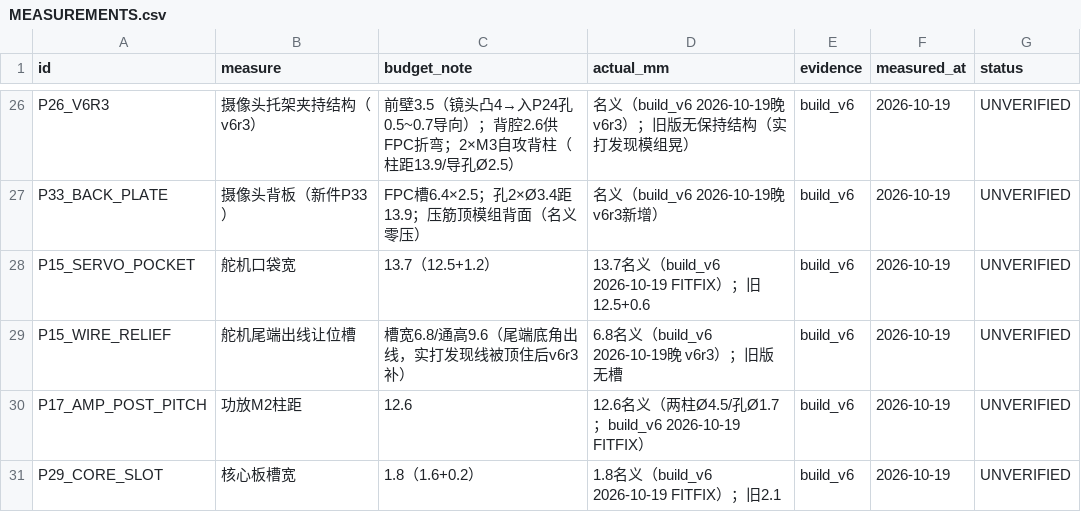
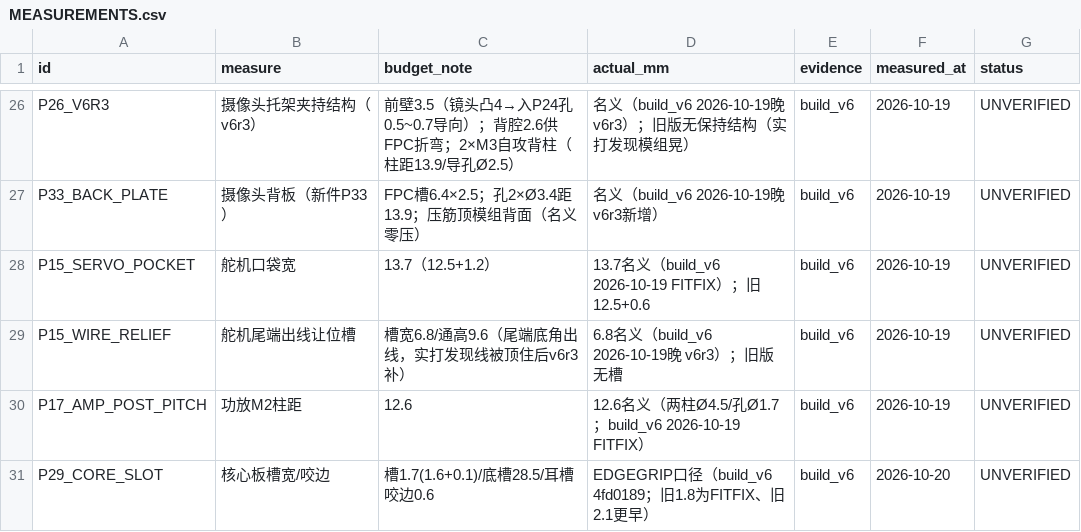
Before and after one commit to eleanor-wsyy/EffMeet2, a CSV file: hardware/robot-design/round-yaw-v2/revision-20261011-nomi-layoutA/print-split-v6/MEASUREMENTS.csv, drawn as a sheet; only a part is shown, gaps mark what is left out.

Commit message:
docs(hardware): 安装手册升 v5——ASSEMBLY 抬头/总装顺序页/图鉴表更新(含P33行+10-20版次状态)；事实修正(P23走线孔=颈孔Ø40.6非18.3;P29槽EDGEGRIP 1.7/28.5/咬边0.6)；新增 make_assembly_pdf.py(v4风格PDF生成器:藏青/青绿/图鉴表/页脚)；出 PDF v5-20261020

```diff
--- a/hardware/robot-design/round-yaw-v2/revision-20261011-nomi-layoutA/print-split-v6/MEASUREMENTS.csv
+++ b/hardware/robot-design/round-yaw-v2/revision-20261011-nomi-layoutA/print-split-v6/MEASUREMENTS.csv
@@ -30,2 +30,2 @@ P15_WIRE_RELIEF,舵机尾端出线让位槽,槽宽6.8/通高9.6（尾端底角
 P17_AMP_POST_PITCH,功放M2柱距,12.6,12.6名义（两柱Ø4.5/孔Ø1.7；build_v6 2026-10-19 FITFIX）,build_v6,2026-10-19,UNVERIFIED
-P29_CORE_SLOT,核心板槽宽,1.8（1.6+0.2）,1.8名义（build_v6 2026-10-19 FITFIX）；旧2.1,build_v6,2026-10-19,UNVERIFIED
+P29_CORE_SLOT,核心板槽宽/咬边,槽1.7(1.6+0.1)/底槽28.5/耳槽咬边0.6,EDGEGRIP口径（build_v6 4fd0189；旧1.8为FITFIX、旧2.1更早）,build_v6,2026-10-20,UNVERIFIED
```
Also changed, not shown: 3 other files.
